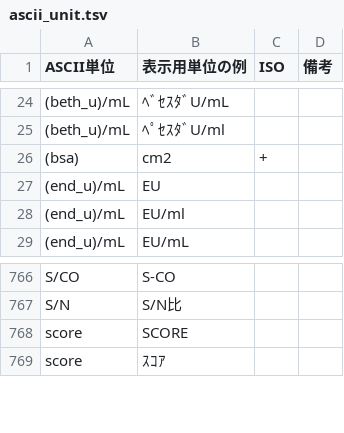
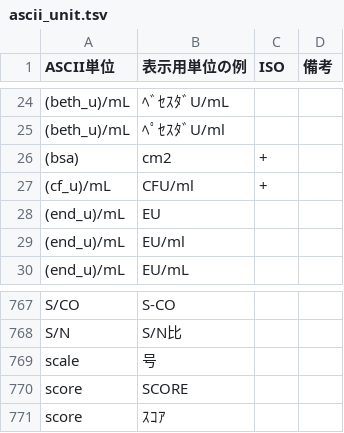
Before and after one commit to nhoHQ/SSMIX2_support_documents, a TSV file: master/ascii_unit.tsv, drawn as a sheet; only a part is shown, gaps mark what is left out; the diff names each change by its address in the sheet, - before the commit and + after, or states it on an @@ line.

Commit message:
Add pattern ascii_units
パターンの追加

```diff
--- a/master/ascii_unit.tsv
+++ b/master/ascii_unit.tsv
+row 27: (cf_u)/mL | CFU/ml | +
+row 769: scale | 号
```
Also changed, not shown: 1 other file.
